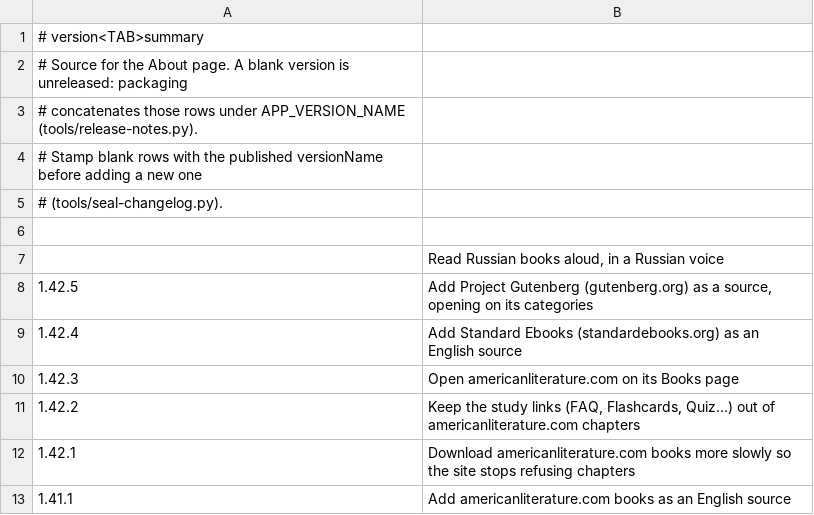
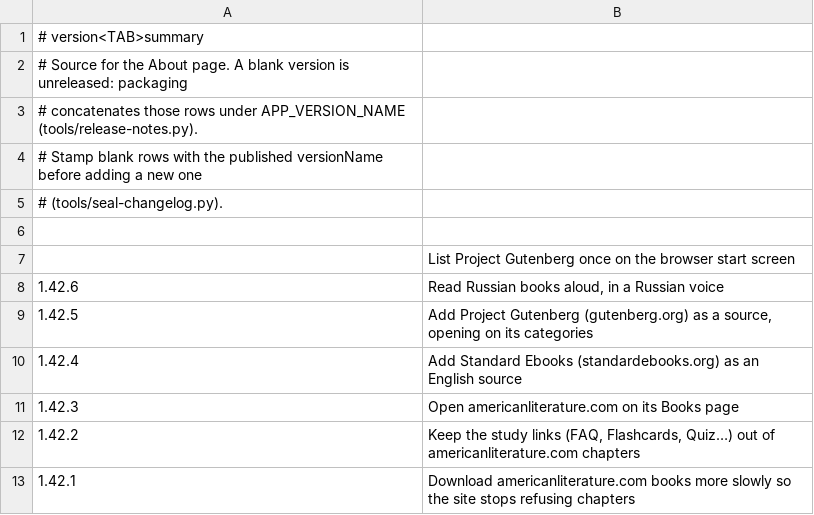
Before and after one commit to vtlinh/novels, a TSV file: android/changelog/notes.tsv, drawn as a sheet; only a part is shown; the shorter side is filled out with more unchanged rows.

```diff
--- a/android/changelog/notes.tsv
+++ b/android/changelog/notes.tsv
@@ -6,3 +6,4 @@
 
-	Read Russian books aloud, in a Russian voice
+	List Project Gutenberg once on the browser start screen
+1.42.6	Read Russian books aloud, in a Russian voice
 1.42.5	Add Project Gutenberg (gutenberg.org) as a source, opening on its categories
```
Also changed, not shown: 2 other files.
